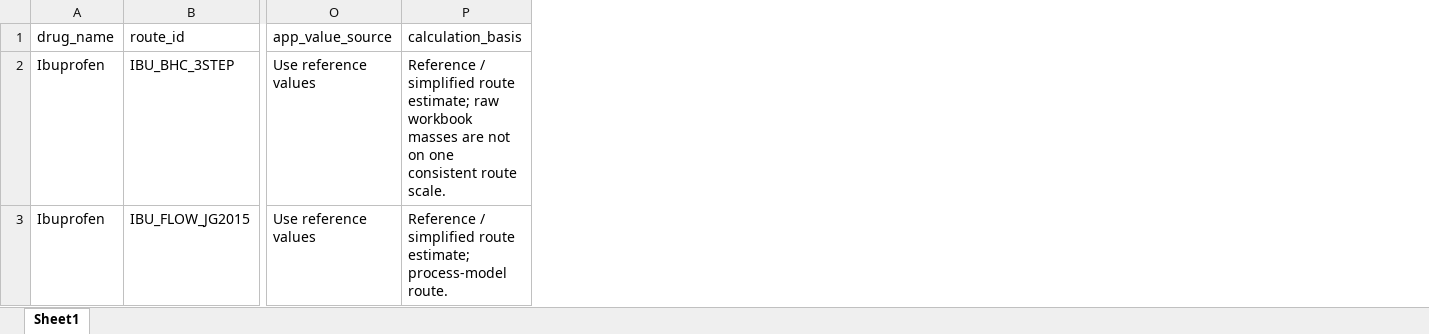
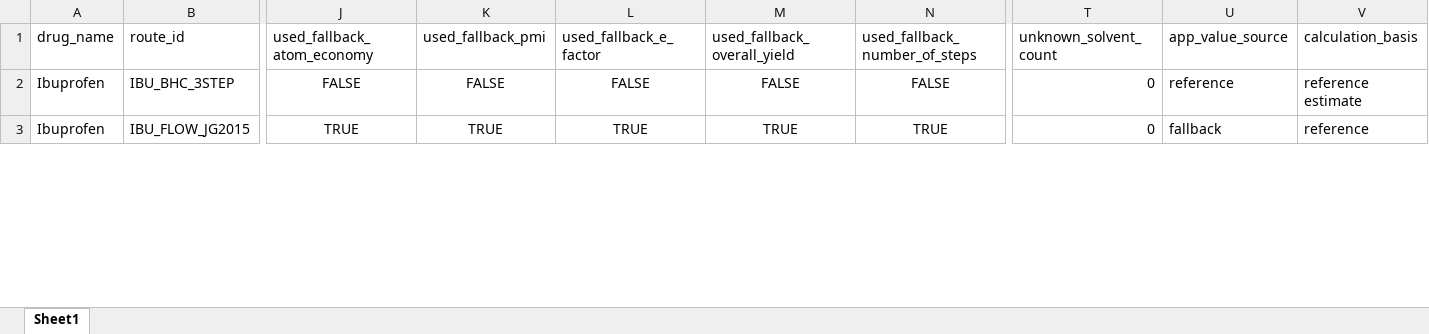
Before and after one commit to chiarabif/GreenRoute, an Excel workbook: data/results/calculated_green_metrics.xlsx, sheet Sheet1, drawn as a sheet; only a part is shown, gaps mark what is left out; values as stored, in another font and other column widths than the file's, no borders; addresses are those after the commit; the diff covers the shown part only; the diff names each change by its address in the sheet, - before the commit and + after, or states it on an @@ line.

```diff
--- a/data/results/calculated_green_metrics.xlsx (sheet Sheet1)
+++ b/data/results/calculated_green_metrics.xlsx (sheet Sheet1)
+column J (used_fallback_atom_economy), rows 2-3: FALSE | TRUE
+column K (used_fallback_pmi), rows 2-3: FALSE | TRUE
+column L (used_fallback_e_factor), rows 2-3: FALSE | TRUE
+column M (used_fallback_overall_yield), rows 2-3: FALSE | TRUE
+column N (used_fallback_number_of_steps), rows 2-3: FALSE | TRUE
+column T (unknown_solvent_count), rows 2-3: 0 | 0
-U2 (app_value_source): Use reference values
+U2 (app_value_source): reference
-V2 (calculation_basis): Reference / simplified route estimate; raw workbook masses are not on one consistent route scale.
+V2 (calculation_basis): reference estimate
-U3 (app_value_source): Use reference values
+U3 (app_value_source): fallback
-V3 (calculation_basis): Reference / simplified route estimate; process-model route.
+V3 (calculation_basis): reference
```
Also changed, not shown: 108 edited cells elsewhere in this sheet, data/Excel-data2.xlsx, 9 other files.
